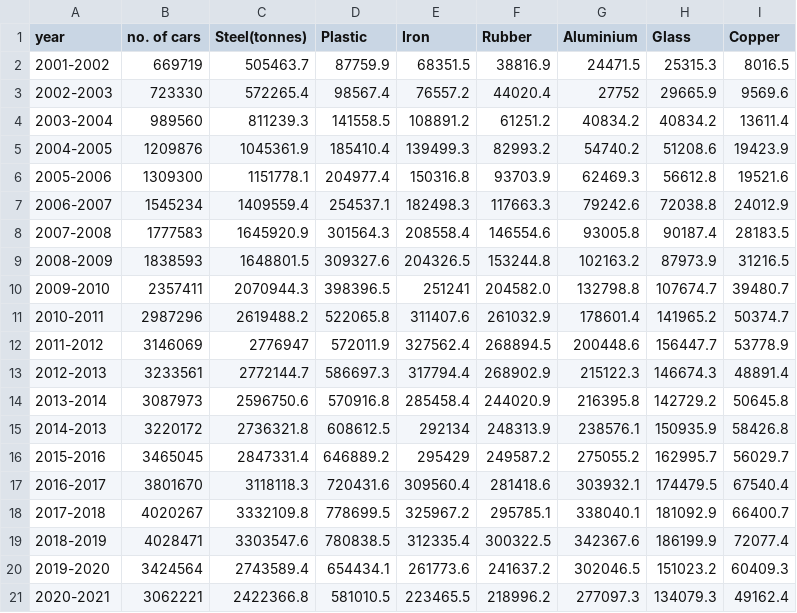
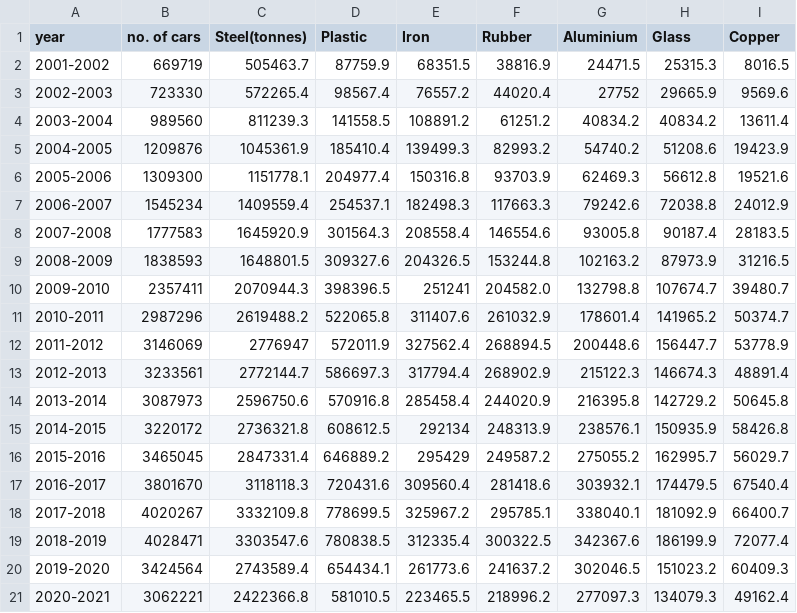
Before and after one commit to Nitesh167/raw-materials-forecasting, a CSV file: dataset raw value.csv, drawn as a sheet.

Commit message:
Update dataset raw value.csv

```diff
--- a/dataset raw value.csv
+++ b/dataset raw value.csv
@@ -14,3 +14,3 @@
 2013-2014,3087973,2596750.6,570916.8,285458.4,244020.9,216395.8,142729.2,50645.8
-2014-2013,3220172,2736321.8,608612.5,292134,248313.9,238576.1,150935.9,58426.8
+2014-2015,3220172,2736321.8,608612.5,292134,248313.9,238576.1,150935.9,58426.8
 2015-2016,3465045,2847331.4,646889.2,295429,249587.2,275055.2,162995.7,56029.7
```
